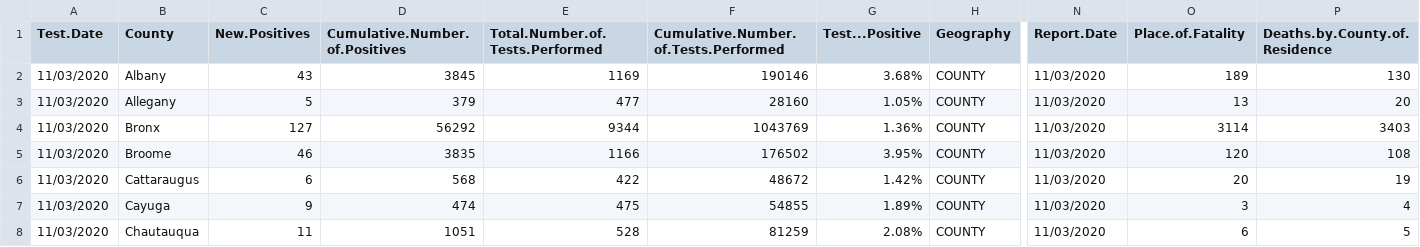
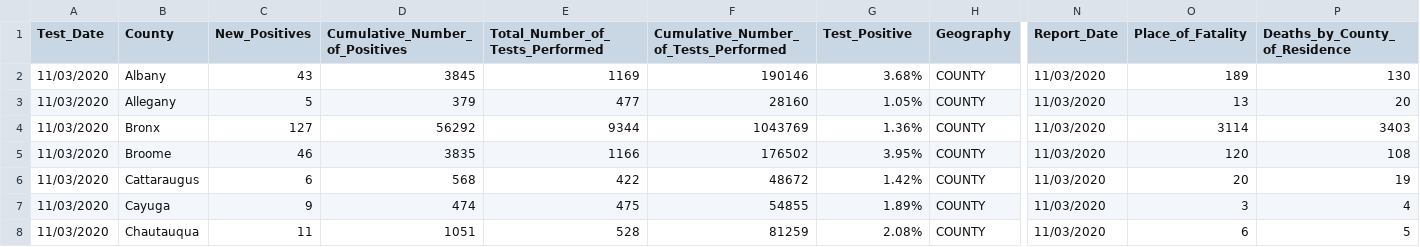
Before and after one commit to SSK-Emperor/p8105_final_voting_crisis, a CSV file: data/voting_covid_detail.csv, drawn as a sheet; only a part is shown, gaps mark what is left out; the diff names each change by its address in the sheet, - before the commit and + after, or states it on an @@ line.

Commit message:
modify variable names

```diff
--- a/data/voting_covid_detail.csv
+++ b/data/voting_covid_detail.csv
-A1: Test.Date
+A1: Test_Date
-C1: New.Positives
+C1: New_Positives
-D1: Cumulative.Number.of.Positives
+D1: Cumulative_Number_of_Positives
-E1: Total.Number.of.Tests.Performed
+E1: Total_Number_of_Tests_Performed
-F1: Cumulative.Number.of.Tests.Performed
+F1: Cumulative_Number_of_Tests_Performed
-G1: Test...Positive
+G1: Test_Positive
-N1: Report.Date
+N1: Report_Date
-O1: Place.of.Fatality
+O1: Place_of_Fatality
-P1: Deaths.by.County.of.Residence
+P1: Deaths_by_County_of_Residence
```
